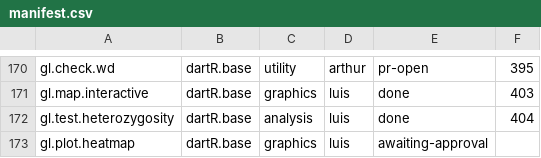
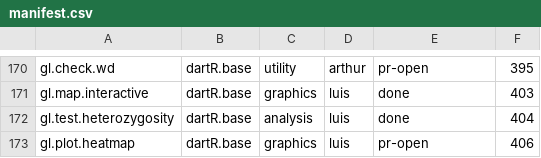
Before and after one commit to green-striped-gecko/dartR.base, a CSV file: function-review/manifest.csv, drawn as a sheet; only a part is shown, gaps mark what is left out.

Commit message:
gl.plot.heatmap review: record PR #406 in manifest and report

```diff
--- a/function-review/manifest.csv
+++ b/function-review/manifest.csv
@@ -172,2 +172,2 @@ gl.map.interactive,dartR.base,graphics,luis,done,403
 gl.test.heterozygosity,dartR.base,analysis,luis,done,404
-gl.plot.heatmap,dartR.base,graphics,luis,awaiting-approval,
+gl.plot.heatmap,dartR.base,graphics,luis,pr-open,406
```
Also changed, not shown: 1 other file.
